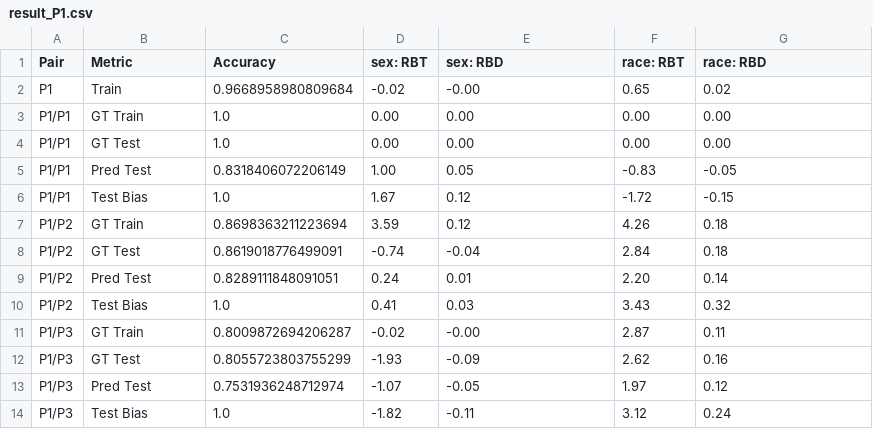
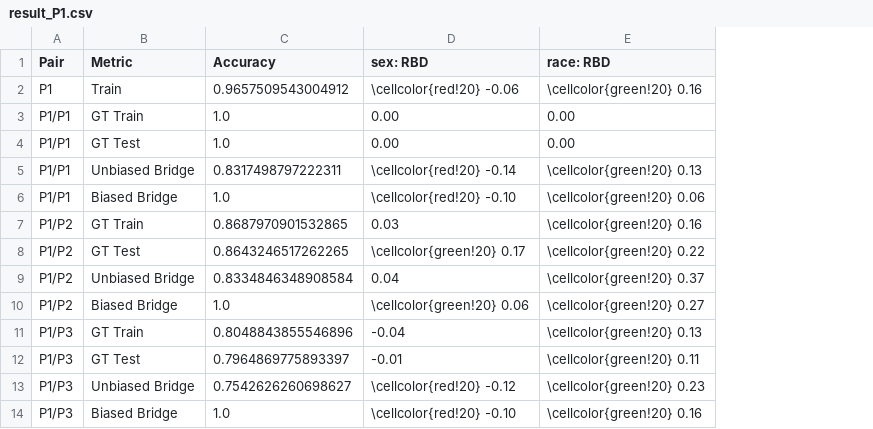
Before and after one commit to hil-se/DecisionErrorFairness, a CSV file: face/results/result_P1.csv, drawn as a sheet; only a part is shown; removed rows and columns are numbered as before the commit, all else as after; the diff covers the shown part only; the diff names each change by its address in the sheet, - before the commit and + after, or states it on an @@ line.

Commit message:
result

```diff
--- a/face/results/result_P1.csv
+++ b/face/results/result_P1.csv
-column D (sex: RBT), rows 2-4: -0.02 | 0.00 | 0.00; rows 6-8: 1.67 | 3.59 | -0.74; rows 10-12: 0.41 | -0.02 | -1.93; row 14: -1.82
-column F (race: RBT), rows 2-4: 0.65 | 0.00 | 0.00; rows 6-8: -1.72 | 4.26 | 2.84; rows 10-12: 3.43 | 2.87 | 2.62; row 14: 3.12
-C2 (Accuracy): 0.9668958980809684
+C2 (Accuracy): 0.9657509543004912
-D2 (sex: RBD): -0.00
+D2 (sex: RBD): \cellcolor{red!20} -0.06
-E2 (race: RBD): 0.02
+E2 (race: RBD): \cellcolor{green!20} 0.16
-row 5: P1/P1 | Pred Test | 0.8318406072206149 | 1.00 | 0.05 | -0.83 | -0.05
+row 5: P1/P1 | Unbiased Bridge | 0.8317498797222311 | \cellcolor{red!20} -0.14 | \cellcolor{green!20} 0.13
-B6 (Metric): Test Bias
+B6 (Metric): Biased Bridge
-D6 (sex: RBD): 0.12
+D6 (sex: RBD): \cellcolor{red!20} -0.10
-E6 (race: RBD): -0.15
+E6 (race: RBD): \cellcolor{green!20} 0.06
-C7 (Accuracy): 0.8698363211223694
+C7 (Accuracy): 0.8687970901532865
-D7 (sex: RBD): 0.12
+D7 (sex: RBD): 0.03
-E7 (race: RBD): 0.18
+E7 (race: RBD): \cellcolor{green!20} 0.16
-C8 (Accuracy): 0.8619018776499091
+C8 (Accuracy): 0.8643246517262265
-D8 (sex: RBD): -0.04
+D8 (sex: RBD): \cellcolor{green!20} 0.17
-E8 (race: RBD): 0.18
+E8 (race: RBD): \cellcolor{green!20} 0.22
-row 9: P1/P2 | Pred Test | 0.8289111848091051 | 0.24 | 0.01 | 2.20 | 0.14
+row 9: P1/P2 | Unbiased Bridge | 0.8334846348908584 | 0.04 | \cellcolor{green!20} 0.37
-B10 (Metric): Test Bias
+B10 (Metric): Biased Bridge
-D10 (sex: RBD): 0.03
+D10 (sex: RBD): \cellcolor{green!20} 0.06
-E10 (race: RBD): 0.32
+E10 (race: RBD): \cellcolor{green!20} 0.27
-C11 (Accuracy): 0.8009872694206287
+C11 (Accuracy): 0.8048843855546896
-D11 (sex: RBD): -0.00
+D11 (sex: RBD): -0.04
-E11 (race: RBD): 0.11
+E11 (race: RBD): \cellcolor{green!20} 0.13
-C12 (Accuracy): 0.8055723803755299
+C12 (Accuracy): 0.7964869775893397
-D12 (sex: RBD): -0.09
+D12 (sex: RBD): -0.01
-E12 (race: RBD): 0.16
+E12 (race: RBD): \cellcolor{green!20} 0.11
-row 13: P1/P3 | Pred Test | 0.7531936248712974 | -1.07 | -0.05 | 1.97 | 0.12
+row 13: P1/P3 | Unbiased Bridge | 0.7542626260698627 | \cellcolor{red!20} -0.12 | \cellcolor{green!20} 0.23
-B14 (Metric): Test Bias
+B14 (Metric): Biased Bridge
-D14 (sex: RBD): -0.11
+D14 (sex: RBD): \cellcolor{red!20} -0.10
-E14 (race: RBD): 0.24
+E14 (race: RBD): \cellcolor{green!20} 0.16
```
Also changed, not shown: 1 added row, 1 removed row and 9 edited cells elsewhere in this file, face/results/result_Average.csv, face/results/result_P2.csv, 3 other files.
